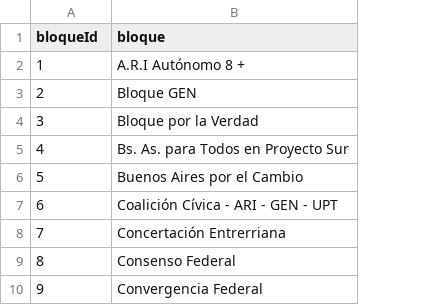
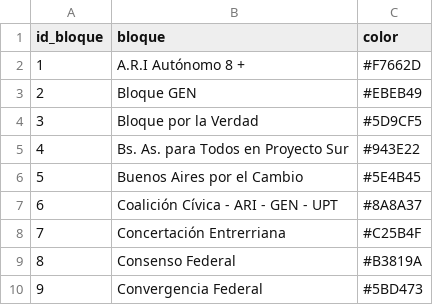
Before and after one commit to hhba/towlandia, a TSV file: assets/data/bloques.tsv, drawn as a sheet; only a part is shown; the diff names each change by its address in the sheet, - before the commit and + after, or states it on an @@ line.

```diff
--- a/assets/data/bloques.tsv
+++ b/assets/data/bloques.tsv
+column C (color), rows 2-10: #F7662D | #EBEB49 | #5D9CF5 | #943E22 | #5E4B45 | #8A8A37 | #C25B4F | #B3819A | #5BD473
-A1: bloqueId
+A1: id_bloque
```
Also changed, not shown: 4 other files.
